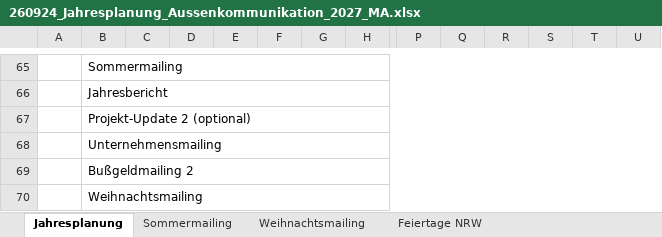
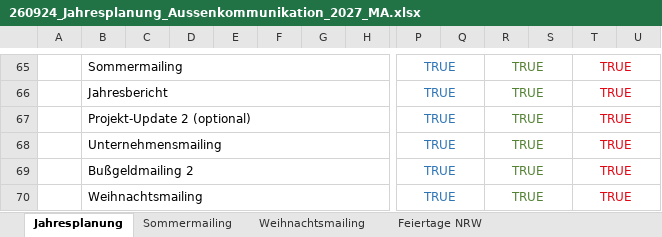
Before and after one commit to MartinA-hash-ai/Notfallapp, an Excel workbook: excel/260924_Jahresplanung_Aussenkommunikation_2027_MA.xlsx, sheet Jahresplanung, drawn as a sheet; only a part is shown, gaps mark what is left out; values as stored, in another font and other column widths than the file's, no borders; charts and pictures and conditional formats not drawn; removed rows and columns are numbered as before the commit, all else as after; the diff covers the shown part only; the diff names each change by its address in the sheet, - before the commit and + after, or states it on an @@ line.

```diff
--- a/excel/260924_Jahresplanung_Aussenkommunikation_2027_MA.xlsx (sheet Jahresplanung)
+++ b/excel/260924_Jahresplanung_Aussenkommunikation_2027_MA.xlsx (sheet Jahresplanung)
-B65:U65 merged
+B65:O65 merged
-P65:P70: (empty)
+P65:P70: TRUE
+P65:Q65 merged
-R65:R70: (empty)
+R65:R70: TRUE
+R65:S65 merged
-T65:T70: (empty)
+T65:T70: TRUE
+T65:U65 merged
-B66:U66 merged
+B66:O66 merged
+P66:Q66 merged
+R66:S66 merged
+T66:U66 merged
-B67:U67 merged
+B67:O67 merged
+P67:Q67 merged
+R67:S67 merged
+T67:U67 merged
-B68:U68 merged
+B68:O68 merged
+P68:Q68 merged
+R68:S68 merged
+T68:U68 merged
-B69:U69 merged
+B69:O69 merged
+P69:Q69 merged
+R69:S69 merged
+T69:U69 merged
-B70:U70 merged
+B70:O70 merged
+P70:Q70 merged
+R70:S70 merged
+T70:U70 merged
```
Also changed, not shown: 1 added row, 45 edited cells, cell formats and merged cells elsewhere in this sheet.
